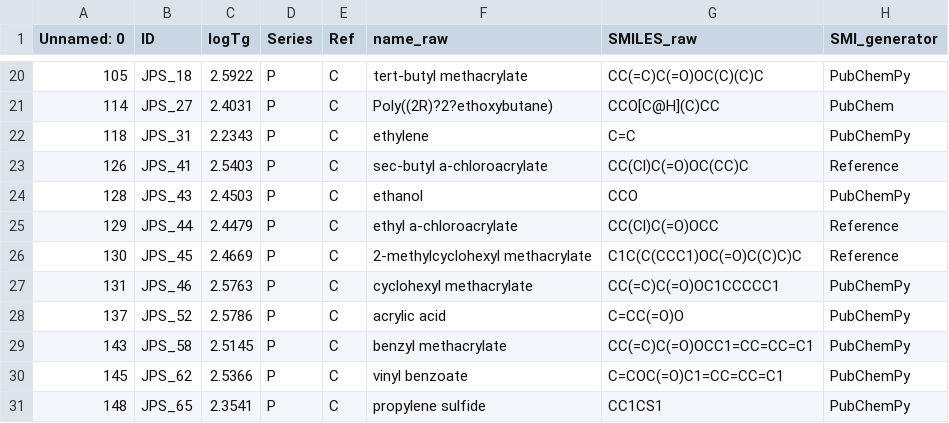
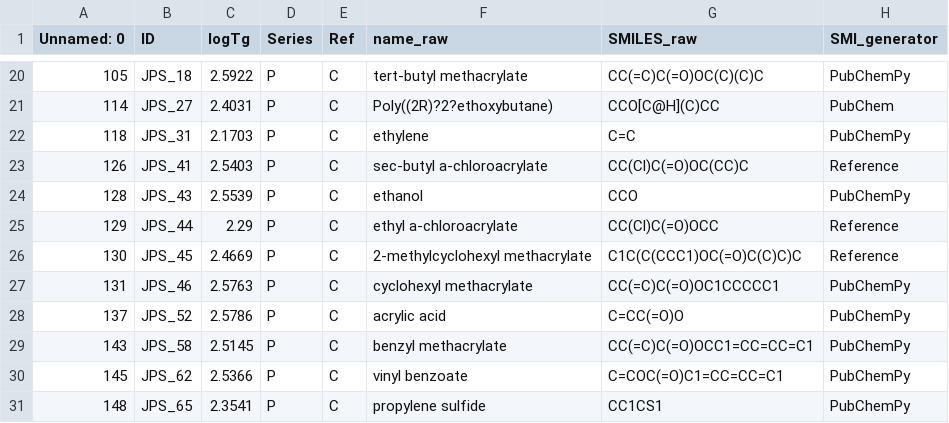
Before and after one commit to mufeng-cloud/mufeng, a CSV file: polymer-progressive-prediction_upload/data/public_tg/test_data.csv, drawn as a sheet; only a part is shown, gaps mark what is left out; the diff names each change by its address in the sheet, - before the commit and + after, or states it on an @@ line.

```diff
--- a/polymer-progressive-prediction_upload/data/public_tg/test_data.csv
+++ b/polymer-progressive-prediction_upload/data/public_tg/test_data.csv
-C22 (logTg): 2.2343
+C22 (logTg): 2.1703
-C24 (logTg): 2.4503
+C24 (logTg): 2.5539
-C25 (logTg): 2.4479
+C25 (logTg): 2.29
```
Also changed, not shown: polymer-progressive-prediction_upload/provenance/public_tg/comparison_predictions_209.csv, 10 other files.
